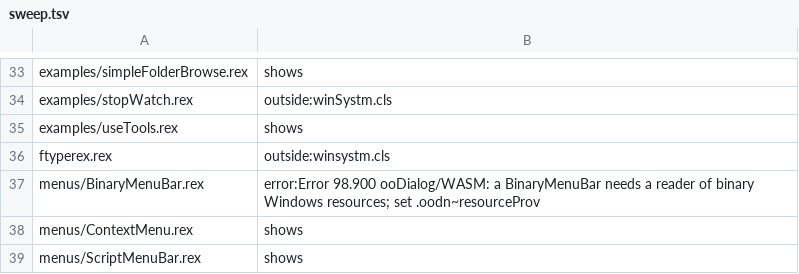
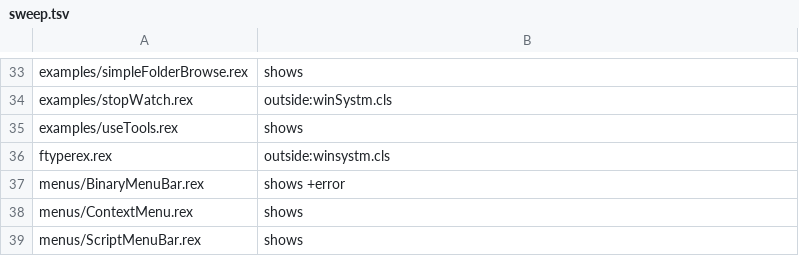
Before and after one commit to animatedads/oorexx, a TSV file: oodialog-wasm/sweep.tsv, drawn as a sheet; only a part is shown, gaps mark what is left out.

```diff
--- a/oodialog-wasm/sweep.tsv
+++ b/oodialog-wasm/sweep.tsv
@@ -36,3 +36,3 @@ examples/useTools.rex	shows
 ftyperex.rex	outside:winsystm.cls
-menus/BinaryMenuBar.rex	error:Error 98.900 ooDialog/WASM: a BinaryMenuBar needs a reader of binary Windows resources; set .oodn~resourceProv
+menus/BinaryMenuBar.rex	shows +error
 menus/ContextMenu.rex	shows
```
Also changed, not shown: 35 other files.
